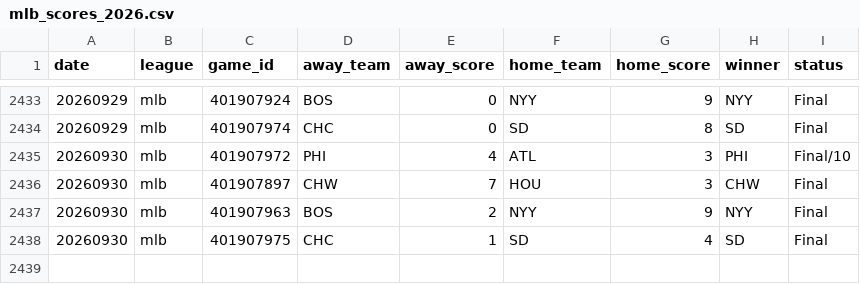
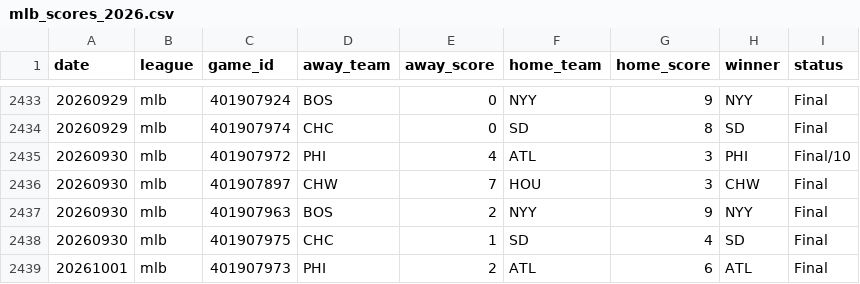
Before and after one commit to AlexJF12/sports-win-index, a CSV file: data/mlb/2026/mlb_scores_2026.csv, drawn as a sheet; only a part is shown, gaps mark what is left out.

```diff
--- a/data/mlb/2026/mlb_scores_2026.csv
+++ b/data/mlb/2026/mlb_scores_2026.csv
@@ -2438 +2438,2 @@ date,league,game_id,away_team,away_score,home_team,home_score,winner,status
 20260930,mlb,401907975,CHC,1,SD,4,SD,Final
+20261001,mlb,401907973,PHI,2,ATL,6,ATL,Final
```
Also changed, not shown: data/nfl/2026/nfl_scores_2026.csv, data/nhl/2026/nhl_scores_2026.csv, 8 other files.
